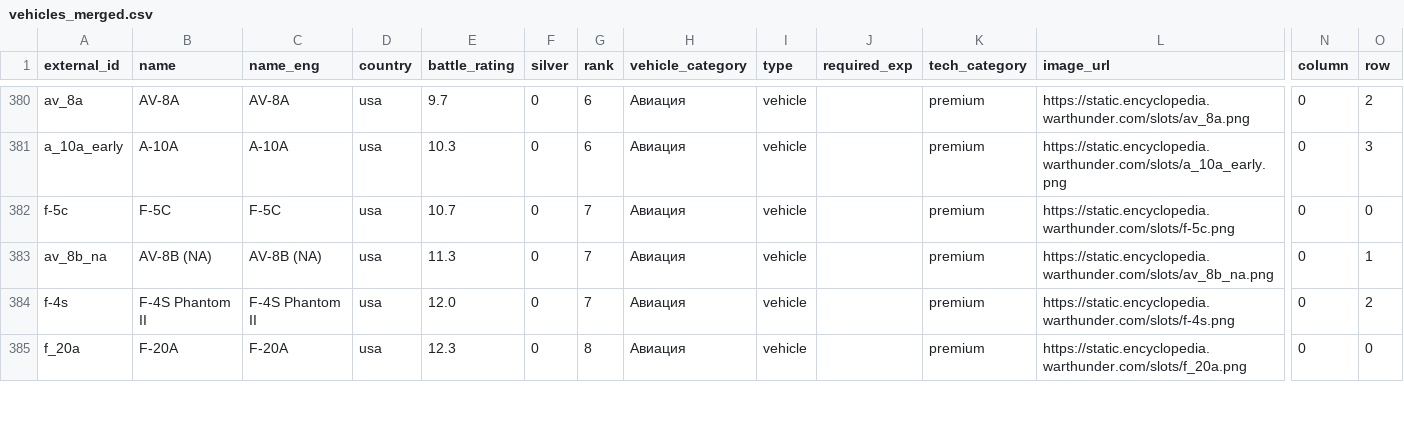
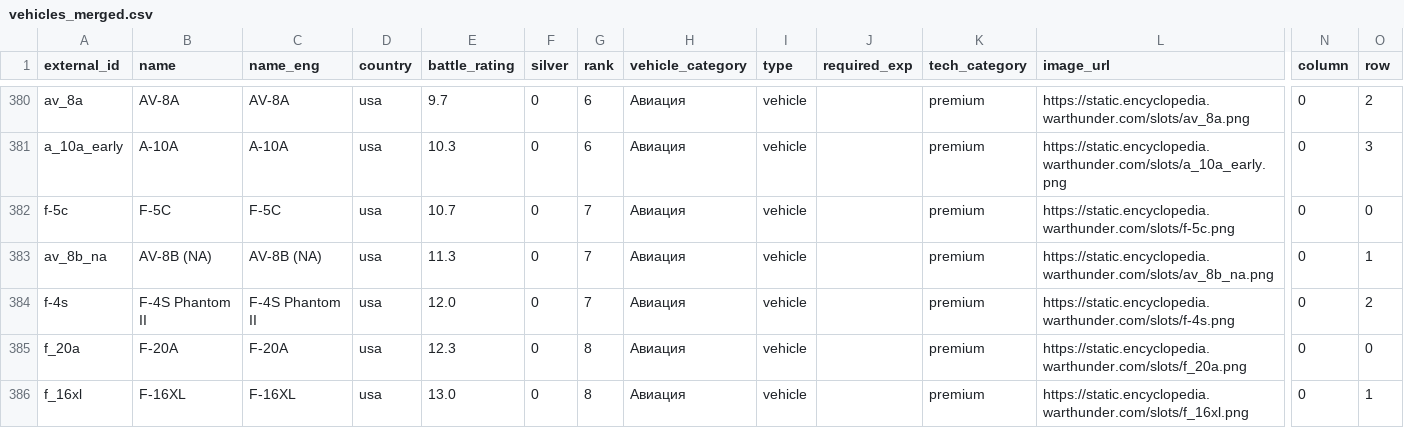
Before and after one commit to Muxomor/wt_datamine_parser_py, a CSV file: vehicles_merged.csv, drawn as a sheet; only a part is shown, gaps mark what is left out; rows hold the shown columns only; the diff covers the shown part only; the diff names each change by its address in the sheet, - before the commit and + after, or states it on an @@ line.

```diff
--- a/vehicles_merged.csv
+++ b/vehicles_merged.csv
+row 386: f_16xl | F-16XL | F-16XL | usa | 13.0 | 0 | 8 | Авиация | vehicle |  | premium | https://static.encyclopedia.warthunder.com/slots/f_16xl.png | 0 | 1
```
Also changed, not shown: 2 added rows, 1 removed row and 4 edited cells elsewhere in this file, dependencies.csv, localization.csv, 9 other files.
